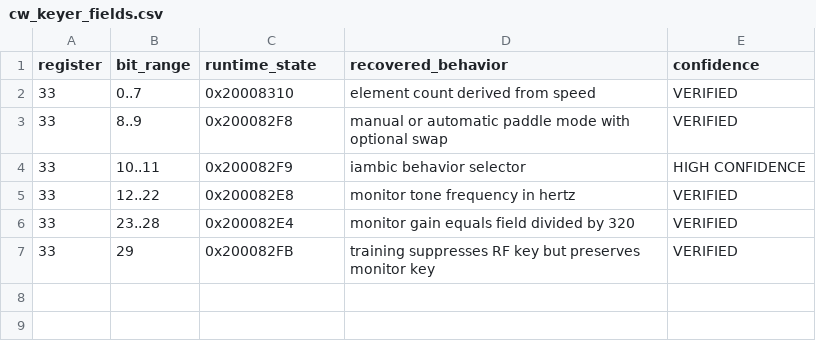
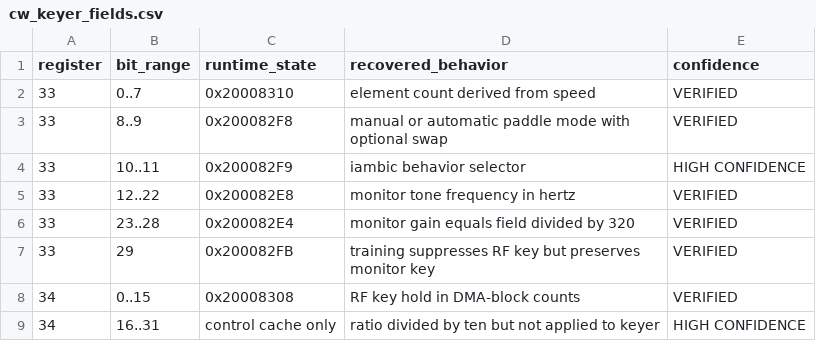
Before and after one commit to SP5TLS/x6100-base, a CSV file: analysis/tx_filters/cw_keyer_fields.csv, drawn as a sheet; the diff names each change by its address in the sheet, - before the commit and + after, or states it on an @@ line.

Commit message:
tx: recover QSK hold and fixed key ratio

```diff
--- a/analysis/tx_filters/cw_keyer_fields.csv
+++ b/analysis/tx_filters/cw_keyer_fields.csv
+row 8: 34 | 0..15 | 0x20008308 | RF key hold in DMA-block counts | VERIFIED
+row 9: 34 | 16..31 | control cache only | ratio divided by ten but not applied to keyer | HIGH CONFIDENCE
```
Also changed, not shown: 4 other files.
